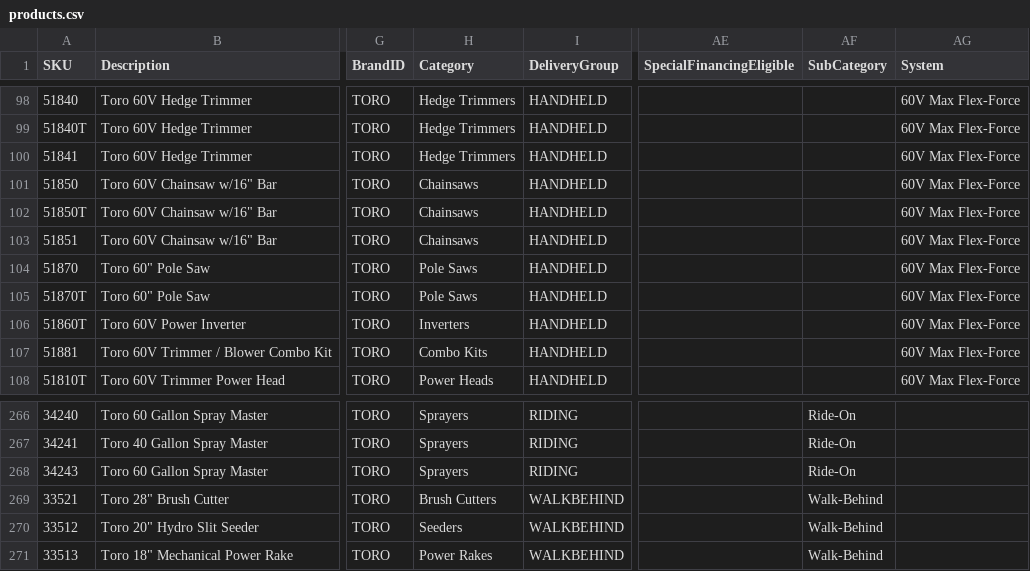
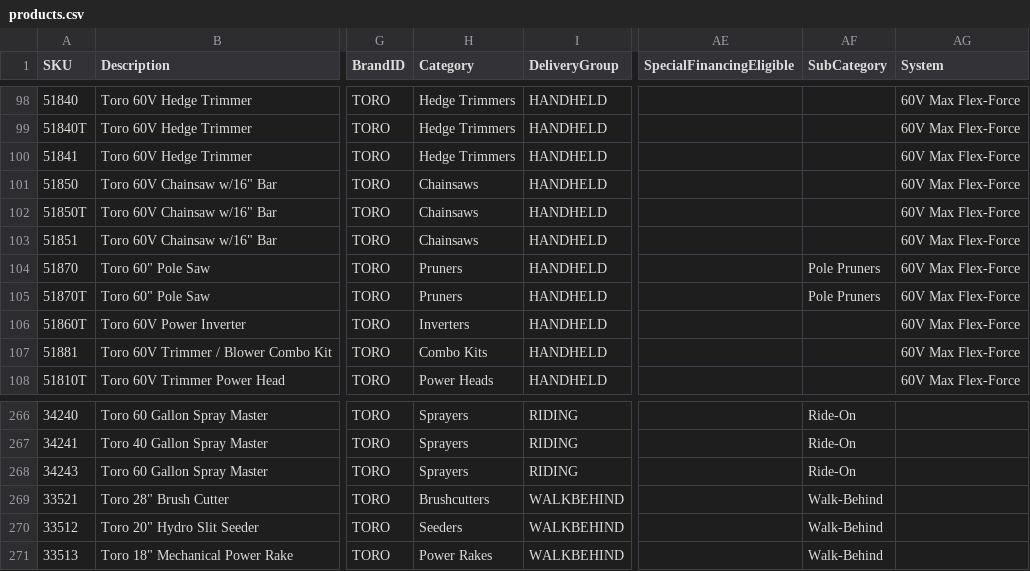
Before and after one commit to WestEndPower/westendpower-marketplace, a CSV file: brands/toro/data/products.csv, drawn as a sheet; only a part is shown, gaps mark what is left out; the diff names each change by its address in the sheet, - before the commit and + after, or states it on an @@ line.

```diff
--- a/brands/toro/data/products.csv
+++ b/brands/toro/data/products.csv
-H104:H105 (Category): Pole Saws
+H104:H105 (Category): Pruners
-AF104:AF105 (SubCategory): (empty)
+AF104:AF105 (SubCategory): Pole Pruners
-H269 (Category): Brush Cutters
+H269 (Category): Brushcutters
```
Also changed, not shown: brands/billygoat/data/accessories.csv, brands/billygoat/data/attachments.csv, 14 other files.
